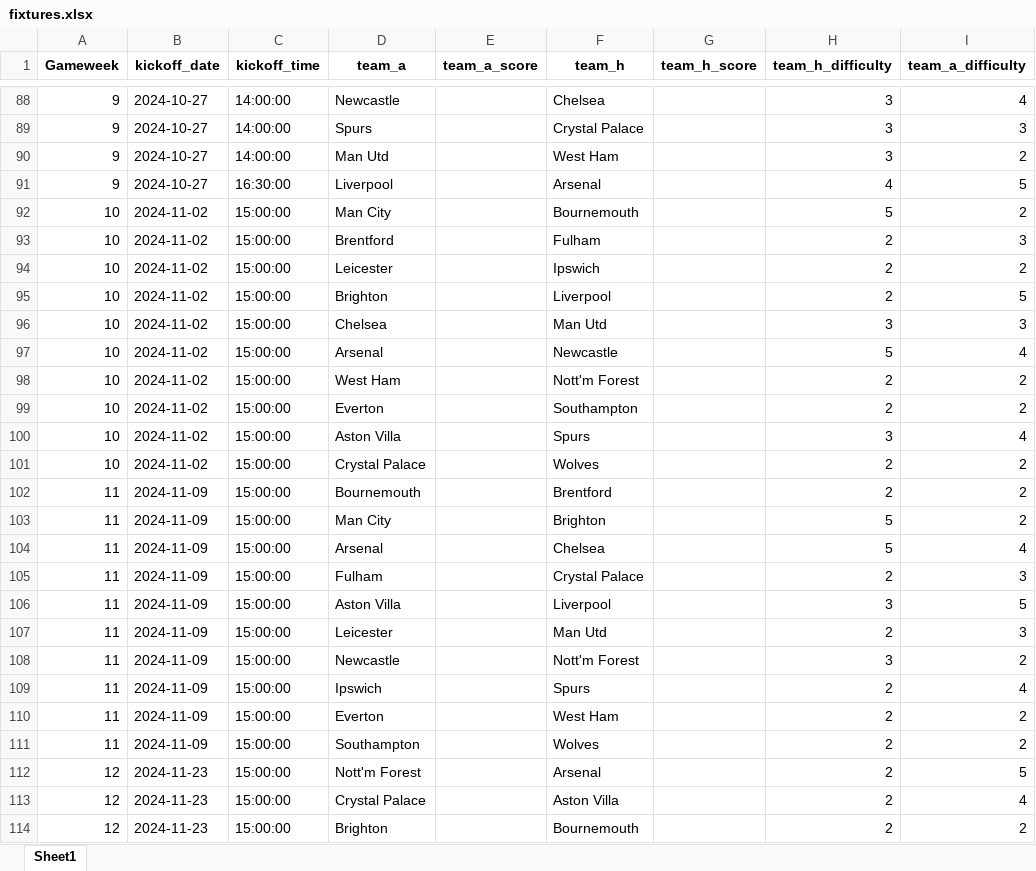
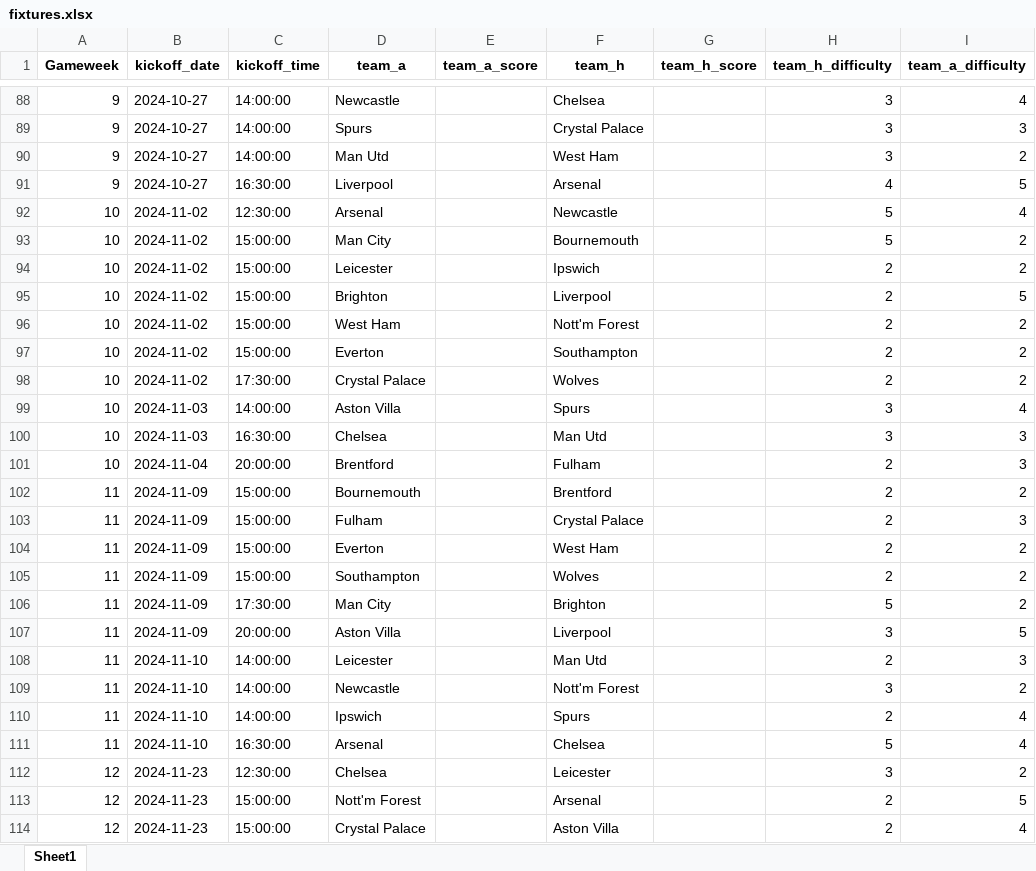
Before and after one commit to rio-v/FPL_24_25, an Excel workbook: data/fixtures.xlsx, sheet Sheet1, drawn as a sheet; only a part is shown, gaps mark what is left out; the shorter side is filled out with more unchanged rows; values as stored, in another font and other column widths than the file's, no borders; removed rows and columns are numbered as before the commit, all else as after; the diff covers the shown part only; the diff names each change by its address in the sheet, - before the commit and + after, or states it on an @@ line.

Commit message:
download post gw4 data

```diff
--- a/data/fixtures.xlsx (sheet Sheet1)
+++ b/data/fixtures.xlsx (sheet Sheet1)
+row 92: 10 | 2024-11-02 | 12:30:00 | Arsenal |  | Newcastle |  | 5 | 4
-row 93: 10 | 2024-11-02 | 15:00:00 | Brentford |  | Fulham |  | 2 | 3
-row 96: 10 | 2024-11-02 | 15:00:00 | Chelsea |  | Man Utd |  | 3 | 3
-row 97: 10 | 2024-11-02 | 15:00:00 | Arsenal |  | Newcastle |  | 5 | 4
+row 98: 10 | 2024-11-02 | 17:30:00 | Crystal Palace |  | Wolves |  | 2 | 2
-B99 (kickoff_date): 2024-11-02
+B99 (kickoff_date): 2024-11-03
-C99 (kickoff_time): 15:00:00
+C99 (kickoff_time): 14:00:00
+row 100: 10 | 2024-11-03 | 16:30:00 | Chelsea |  | Man Utd |  | 3 | 3
-B101 (kickoff_date): 2024-11-02
+B101 (kickoff_date): 2024-11-04
-C101 (kickoff_time): 15:00:00
+C101 (kickoff_time): 20:00:00
-D101 (team_a): Crystal Palace
+D101 (team_a): Brentford
-F101 (team_h): Wolves
+F101 (team_h): Fulham
-I101 (team_a_difficulty): 2
+I101 (team_a_difficulty): 3
-row 103: 11 | 2024-11-09 | 15:00:00 | Man City |  | Brighton |  | 5 | 2
-row 104: 11 | 2024-11-09 | 15:00:00 | Arsenal |  | Chelsea |  | 5 | 4
-row 106: 11 | 2024-11-09 | 15:00:00 | Aston Villa |  | Liverpool |  | 3 | 5
-row 107: 11 | 2024-11-09 | 15:00:00 | Leicester |  | Man Utd |  | 2 | 3
-row 108: 11 | 2024-11-09 | 15:00:00 | Newcastle |  | Nott'm Forest |  | 3 | 2
-row 109: 11 | 2024-11-09 | 15:00:00 | Ipswich |  | Spurs |  | 2 | 4
+row 106: 11 | 2024-11-09 | 17:30:00 | Man City |  | Brighton |  | 5 | 2
+row 107: 11 | 2024-11-09 | 20:00:00 | Aston Villa |  | Liverpool |  | 3 | 5
+row 108: 11 | 2024-11-10 | 14:00:00 | Leicester |  | Man Utd |  | 2 | 3
+row 109: 11 | 2024-11-10 | 14:00:00 | Newcastle |  | Nott'm Forest |  | 3 | 2
+row 110: 11 | 2024-11-10 | 14:00:00 | Ipswich |  | Spurs |  | 2 | 4
+row 111: 11 | 2024-11-10 | 16:30:00 | Arsenal |  | Chelsea |  | 5 | 4
+row 112: 12 | 2024-11-23 | 12:30:00 | Chelsea |  | Leicester |  | 3 | 2
```
Also changed, not shown: 8 added rows, 9 removed rows and 23 edited cells elsewhere in this sheet, 3 other files.
